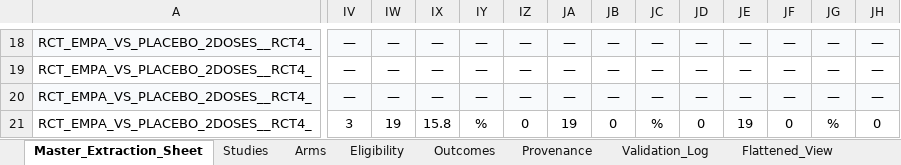
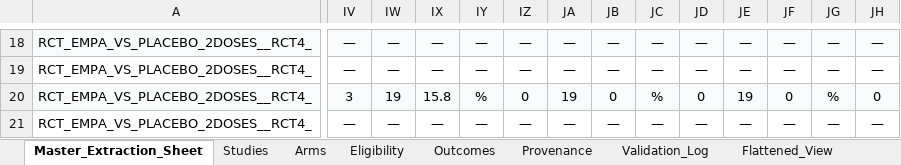
Before and after one commit to ahmedmando133/evidex, an Excel workbook: outputs/analysis/Custom_Drug/extracted_trials/empa_vs_placebo_2doses__RCT4_structured_extracted.xlsx, sheet Master_Extraction_Sheet, drawn as a sheet; only a part is shown, gaps mark what is left out; values as stored, in another font and other column widths than the file's, no borders; charts and pictures not drawn; the diff covers the shown part only; the diff names each change by its address in the sheet, - before the commit and + after, or states it on an @@ line.

```diff
--- a/outputs/analysis/Custom_Drug/extracted_trials/empa_vs_placebo_2doses__RCT4_structured_extracted.xlsx (sheet Master_Extraction_Sheet)
+++ b/outputs/analysis/Custom_Drug/extracted_trials/empa_vs_placebo_2doses__RCT4_structured_extracted.xlsx (sheet Master_Extraction_Sheet)
-IV20: —
+IV20: 3
-IW20: —
+IW20: 19
-IX20: —
+IX20: 15.8
-IY20: —
+IY20: %
-IZ20: —
+IZ20: 0
-JA20: —
+JA20: 19
-JB20: —
+JB20: 0
-JC20: —
+JC20: %
-JD20: —
+JD20: 0
-JE20: —
+JE20: 19
-JF20: —
+JF20: 0
-JG20: —
+JG20: %
-JH20: —
+JH20: 0
-IV21: 3
+IV21: —
-IW21: 19
+IW21: —
-IX21: 15.8
+IX21: —
-IY21: %
+IY21: —
-IZ21: 0
+IZ21: —
-JA21: 19
+JA21: —
-JB21: 0
+JB21: —
-JC21: %
+JC21: —
-JD21: 0
+JD21: —
-JE21: 19
+JE21: —
-JF21: 0
+JF21: —
-JG21: %
+JG21: —
-JH21: 0
+JH21: —
```
Also changed, not shown: 3 moved rows, 118 edited cells and cell formats elsewhere in this sheet, outputs/Custom_Drug_MANDOROS_Master_Report_CORRECTED.xlsx, outputs/Custom_Drug_Student_Express_Report.xlsx, 18 other files.
